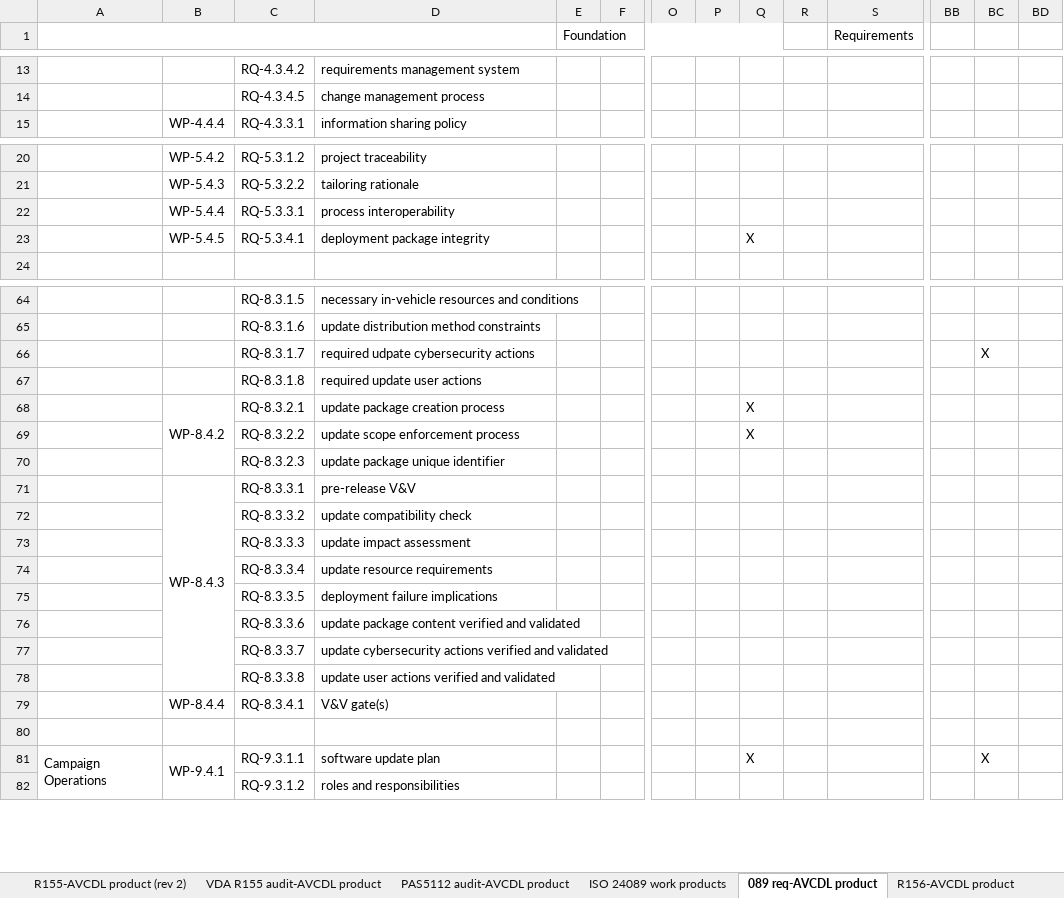
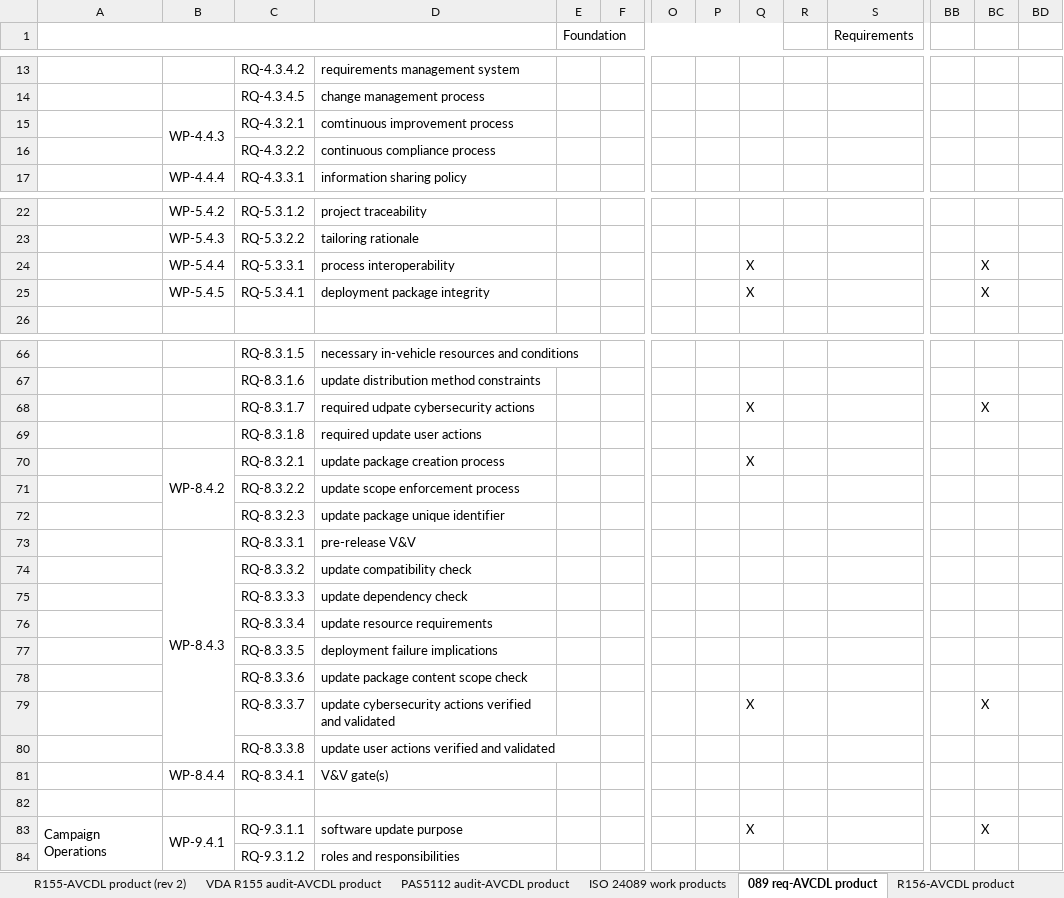
Before and after one commit to nutonomy/AVCDL, an Excel workbook: distribution/reference_documents/working_material/AVCDL mappings.xlsx, sheet 089 req-AVCDL product, drawn as a sheet; only a part is shown, gaps mark what is left out; values as stored, in another font and other column widths than the file's, no cell formats; addresses are those after the commit; rows hold the shown columns only; the diff covers the shown part only; the diff names each change by its address in the sheet, - before the commit and + after, or states it on an @@ line.

Commit message:
updated AVCDL mappings workbook ('089 work products, '089 req-AVCDL product sheets)

```diff
--- a/distribution/reference_documents/working_material/AVCDL mappings.xlsx (sheet 089 req-AVCDL product)
+++ b/distribution/reference_documents/working_material/AVCDL mappings.xlsx (sheet 089 req-AVCDL product)
+row 15:  | WP-4.4.3 | RQ-4.3.2.1 | comtinuous improvement process
+row 16:  |  | RQ-4.3.2.2 | continuous compliance process
-Q24: (empty)
+Q24: X
-BC24:BC25: (empty)
+BC24:BC25: X
-Q68: (empty)
+Q68: X
-Q71: X
+Q71: (empty)
-D75: update impact assessment
+D75: update dependency check
-D78: update package content verified and validated
+D78: update package content scope check
-Q79: (empty)
+Q79: X
-BC79: (empty)
+BC79: X
-D83: software update plan
+D83: software update purpose
```
Also changed, not shown: 7 edited cells elsewhere in this sheet, sheet ISO 24089 work products, cell formats, source/reference_documents/working_material/AVCDL mappings.xlsx.
